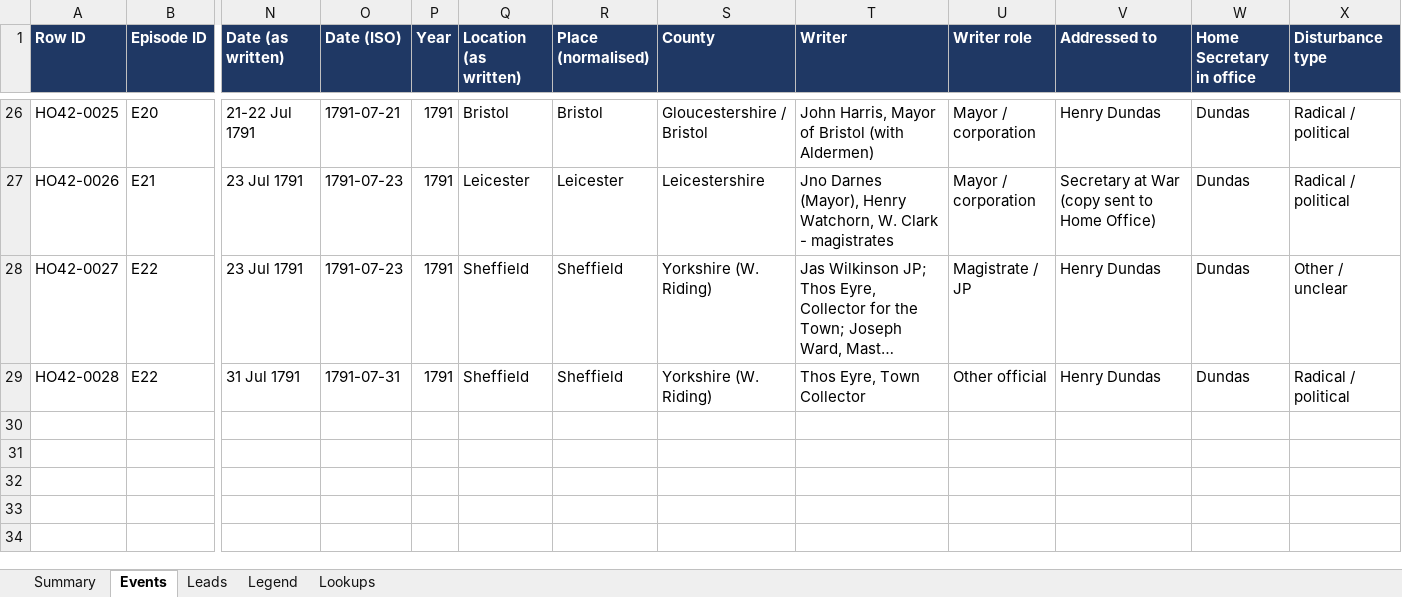
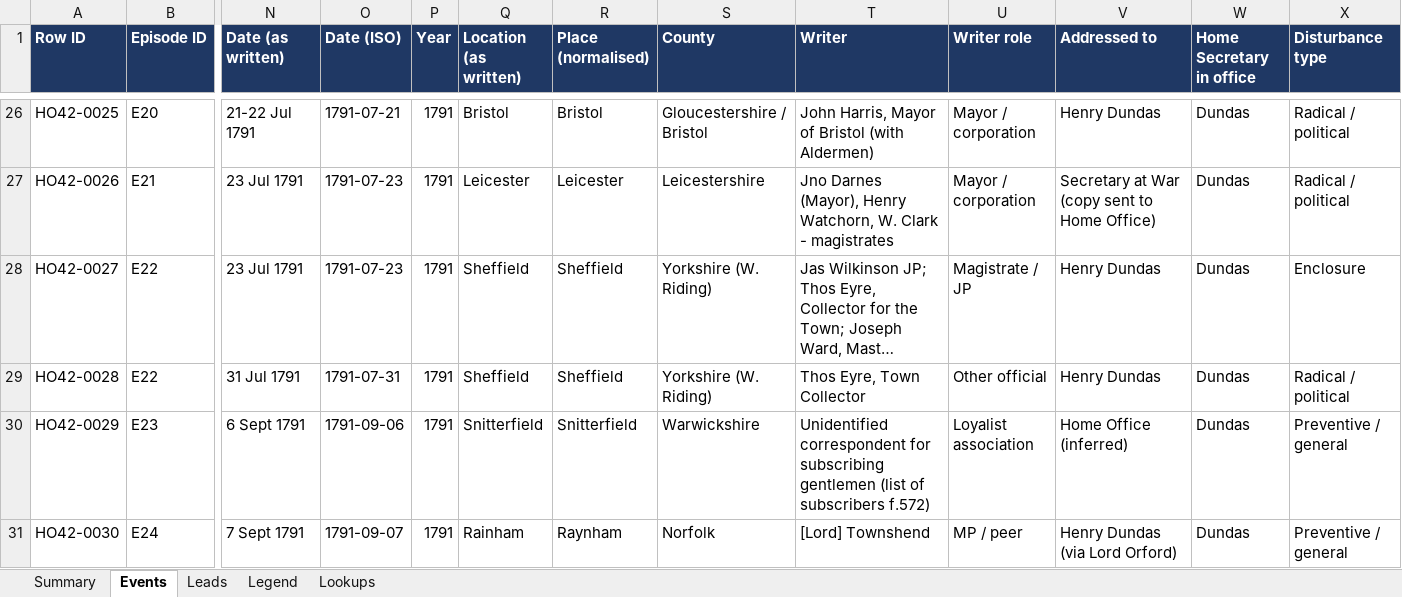
Before and after one commit to cbrinkmanschwartz/Zurich, an Excel workbook: HO42_extraction_log.xlsx, sheet Events, drawn as a sheet; only a part is shown, gaps mark what is left out; long unchanged cells end in …; values as stored, in another font and other column widths than the file's, no borders; charts and pictures not drawn; rows hold the shown columns only; the diff names each change by its address in the sheet, - before the commit and + after, or states it on an @@ line.

```diff
--- a/HO42_extraction_log.xlsx (sheet Events)
+++ b/HO42_extraction_log.xlsx (sheet Events)
-X28 (Disturbance type): Other / unclear
+X28 (Disturbance type): Enclosure
+row 30: HO42-0029 | E23 | 6 Sept 1791 | 1791-09-06 | 1791 | Snitterfield | Snitterfield | Warwickshire | Unidentified correspondent for subscribing gentlemen (list of subscribers f.572) | Loyalist association | Home Office (inferred) | Dundas | Preventive / general
+row 31: HO42-0030 | E24 | 7 Sept 1791 | 1791-09-07 | 1791 | Rainham | Raynham | Norfolk | [Lord] Townshend | MP / peer | Henry Dundas (via Lord Orford) | Dundas | Preventive / general
```
Also changed, not shown: sheet Summary, sheet Lookups, sheet Legend.
